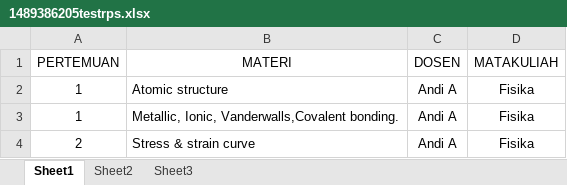
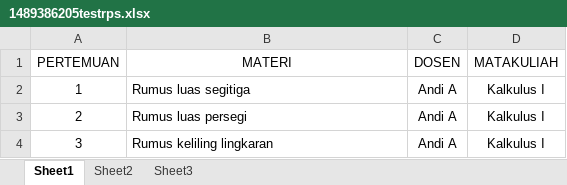
Before and after one commit to arifmaulananp13/km, an Excel workbook: upload/rps/1489386205testrps.xlsx, sheet Sheet1, drawn as a sheet; values as stored, in another font and other column widths than the file's, no borders; removed rows and columns are numbered as before the commit, all else as after; the diff names each change by its address in the sheet, - before the commit and + after, or states it on an @@ line.

Commit message:
add filter for table per pertemuan

```diff
--- a/upload/rps/1489386205testrps.xlsx (sheet Sheet1)
+++ b/upload/rps/1489386205testrps.xlsx (sheet Sheet1)
-B2 (MATERI): Atomic structure
+B2 (MATERI): Rumus luas segitiga
-D2 (MATAKULIAH): Fisika
+D2 (MATAKULIAH): Kalkulus I
-row 3: 1 | Metallic, Ionic, Vanderwalls,Covalent bonding. | Andi A | Fisika
-B3 (MATERI): Stress & strain curve
+B3 (MATERI): Rumus luas persegi
-D3 (MATAKULIAH): Fisika
+D3 (MATAKULIAH): Kalkulus I
+row 4: 3 | Rumus keliling lingkaran | Andi A | Kalkulus I
```
Also changed, not shown: 12 other files.
